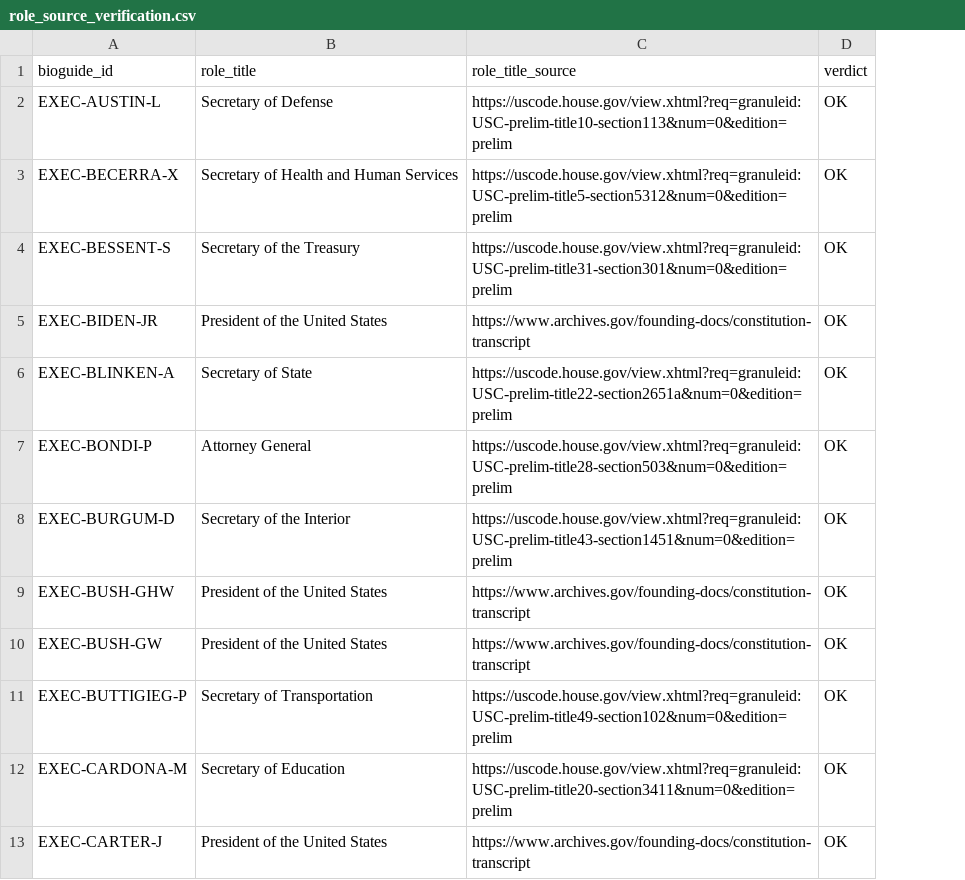
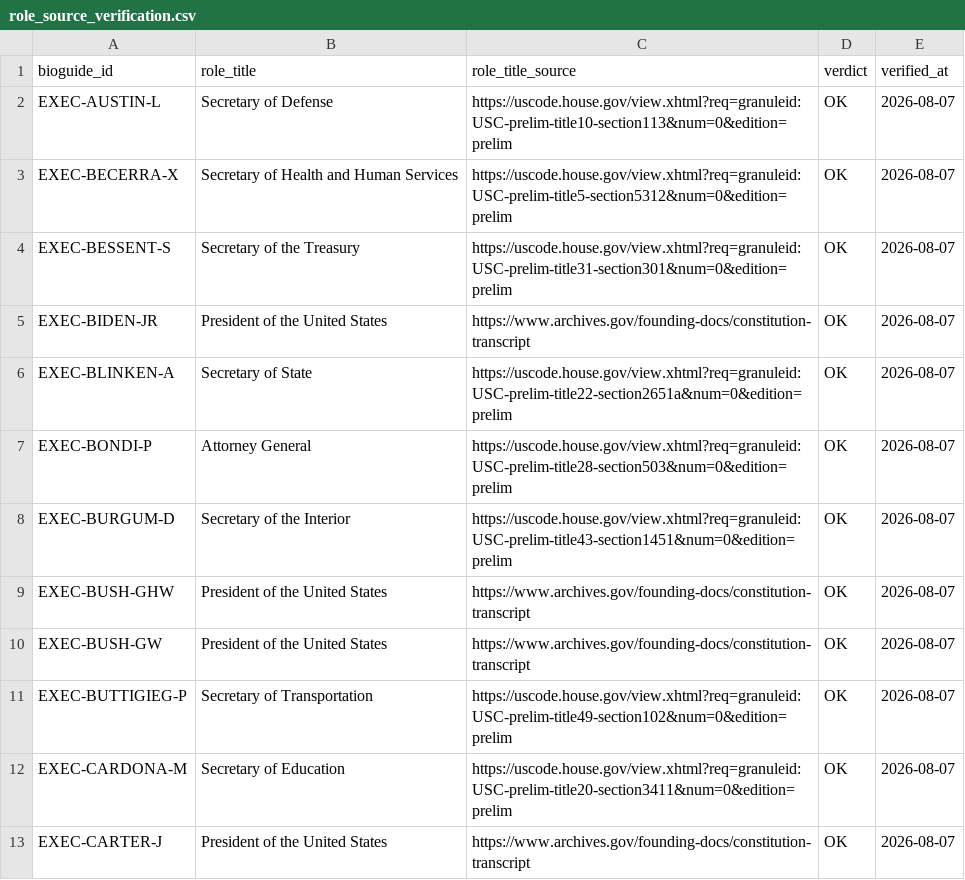
Before and after one commit to kristenmartino/sift-api, a CSV file: data/role_source_verification.csv, drawn as a sheet; only a part is shown; the diff names each change by its address in the sheet, - before the commit and + after, or states it on an @@ line.

```diff
--- a/data/role_source_verification.csv
+++ b/data/role_source_verification.csv
+column E (verified_at), rows 2-13: all 2026-08-07
```
Also changed, not shown: data/scotus_role_verification.csv, 6 other files.
